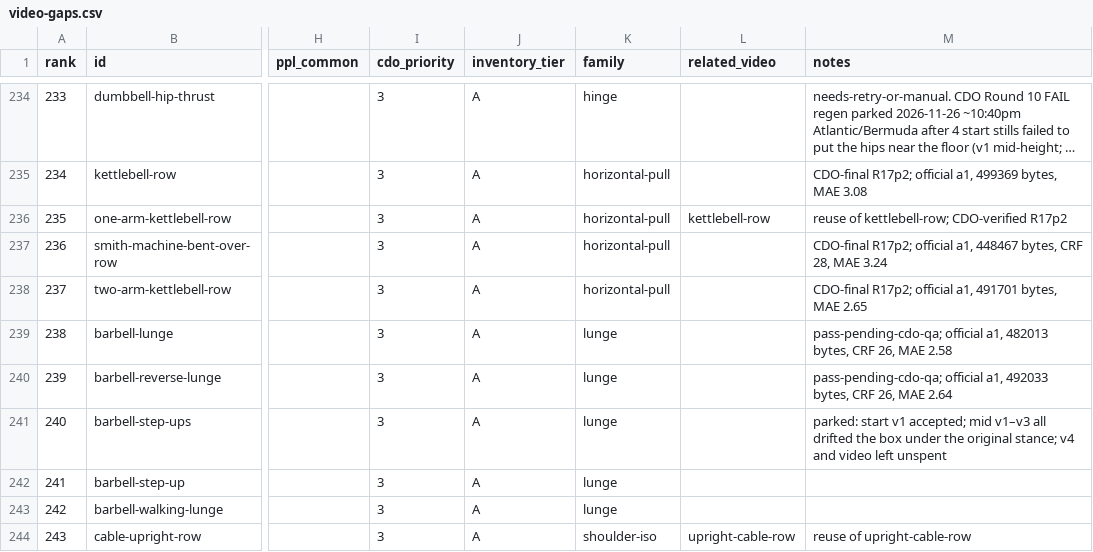
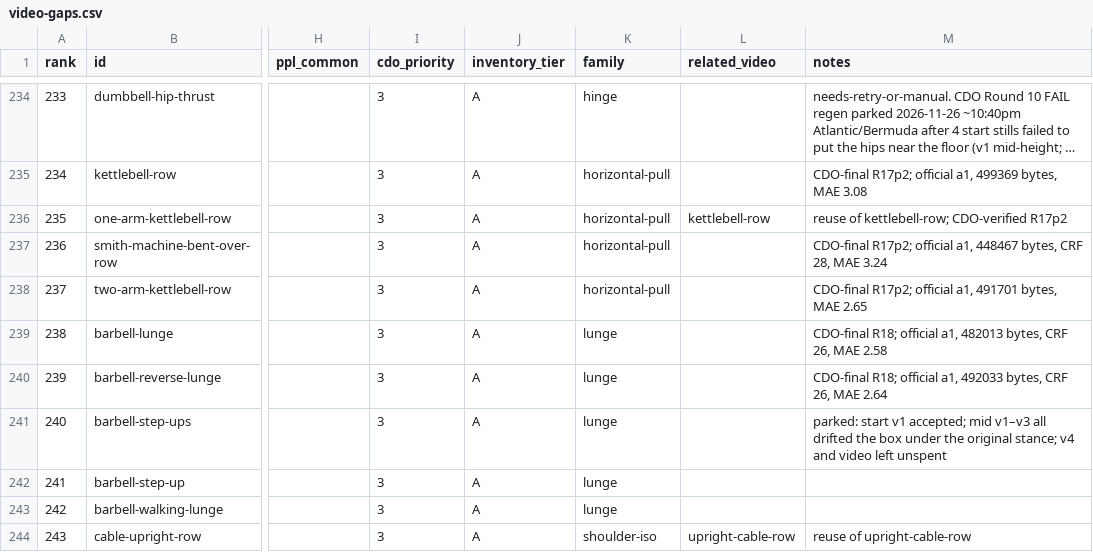
Before and after one commit to remoas/lift, a CSV file: design/video-gaps.csv, drawn as a sheet; only a part is shown, gaps mark what is left out; long unchanged cells end in …; the diff covers the shown part only; the diff names each change by its address in the sheet, - before the commit and + after, or states it on an @@ line.

```diff
--- a/design/video-gaps.csv
+++ b/design/video-gaps.csv
-M239 (notes): pass-pending-cdo-qa; official a1,…
+M239 (notes): CDO-final R18; official a1,…
-M240 (notes): pass-pending-cdo-qa; official a1,…
+M240 (notes): CDO-final R18; official a1,…
```
Also changed, not shown: 11 edited cells elsewhere in this file, media-pilot/manifest.csv, 1 other file.
